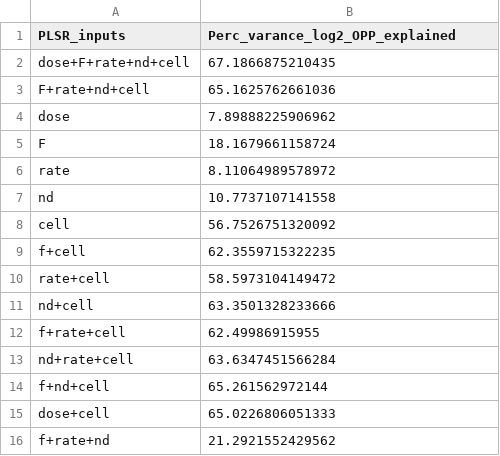
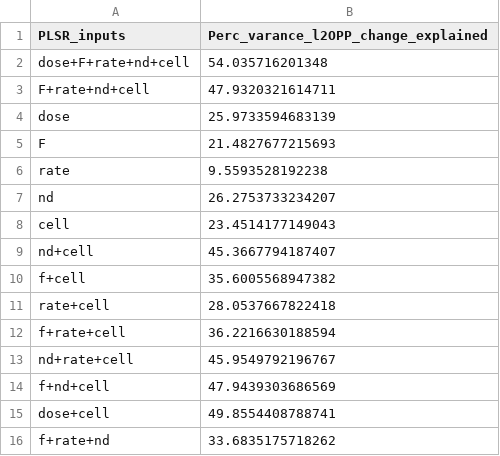
Before and after one commit to Albeck-Lab/SG_4B, a CSV file: Paper_Figures/Output_Figures/PlsrPercVarExplained.csv, drawn as a sheet.

Commit message:
final figure updates

```diff
--- a/Paper_Figures/Output_Figures/PlsrPercVarExplained.csv
+++ b/Paper_Figures/Output_Figures/PlsrPercVarExplained.csv
@@ -1,16 +1,16 @@
-PLSR_inputs,Perc_varance_log2_OPP_explained
-dose+F+rate+nd+cell,67.1866875210435
-F+rate+nd+cell,65.1625762661036
-dose,7.89888225906962
-F,18.1679661158724
-rate,8.11064989578972
-nd,10.7737107141558
-cell,56.7526751320092
-f+cell,62.3559715322235
-rate+cell,58.5973104149472
-nd+cell,63.3501328233666
-f+rate+cell,62.49986915955
-nd+rate+cell,63.6347451566284
-f+nd+cell,65.261562972144
-dose+cell,65.0226806051333
-f+rate+nd,21.2921552429562
+PLSR_inputs,Perc_varance_l2OPP_change_explained
+dose+F+rate+nd+cell,54.035716201348
+F+rate+nd+cell,47.9320321614711
+dose,25.9733594683139
+F,21.4827677215693
+rate,9.5593528192238
+nd,26.2753733234207
+cell,23.4514177149043
+nd+cell,45.3667794187407
+f+cell,35.6005568947382
+rate+cell,28.0537667822418
+f+rate+cell,36.2216630188594
+nd+rate+cell,45.9549792196767
+f+nd+cell,47.9439303686569
+dose+cell,49.8554408788741
+f+rate+nd,33.6835175718262
```
Also changed, not shown: 12 other files.
